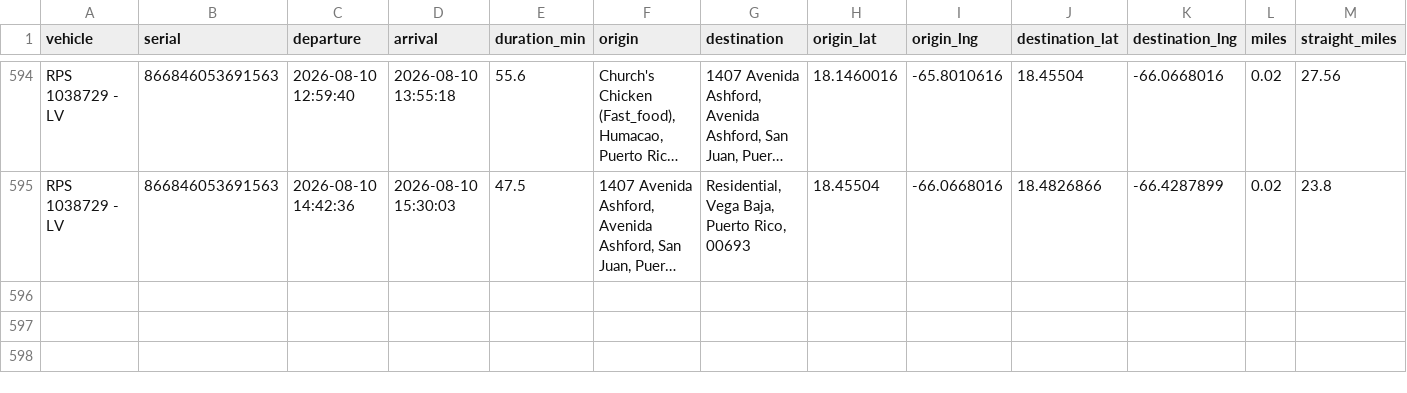
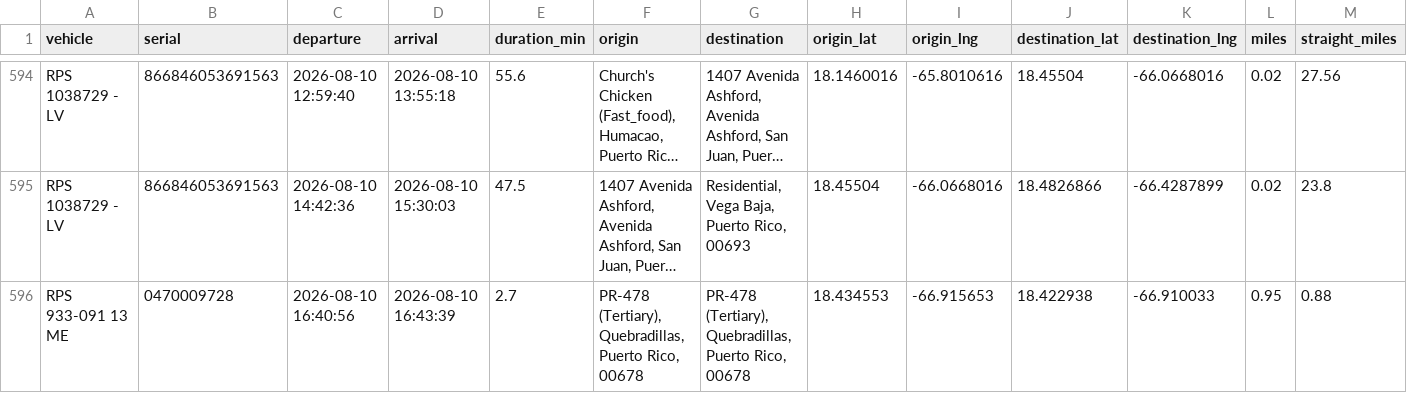
Before and after one commit to epac-hub/rps, a CSV file: dashboard_interactivo_rutas.csv, drawn as a sheet; only a part is shown, gaps mark what is left out; long unchanged cells end in …; rows hold the shown columns only; the diff names each change by its address in the sheet, - before the commit and + after, or states it on an @@ line.

Commit message:
Refresh fleet dashboard data

```diff
--- a/dashboard_interactivo_rutas.csv
+++ b/dashboard_interactivo_rutas.csv
+row 596: RPS 933-091 13 ME | 0470009728 | 2026-08-10 16:40:56 | 2026-08-10 16:43:39 | 2.7 | PR-478 (Tertiary), Quebradillas, Puerto Rico, 00678 | PR-478 (Tertiary), Quebradillas, Puerto Rico, 00678 | 18.434553 | -66.915653 | 18.422938 | -66.910033 | 0.95 | 0.88
```
Also changed, not shown: dashboard_interactivo_resumen.csv, 2 other files.
